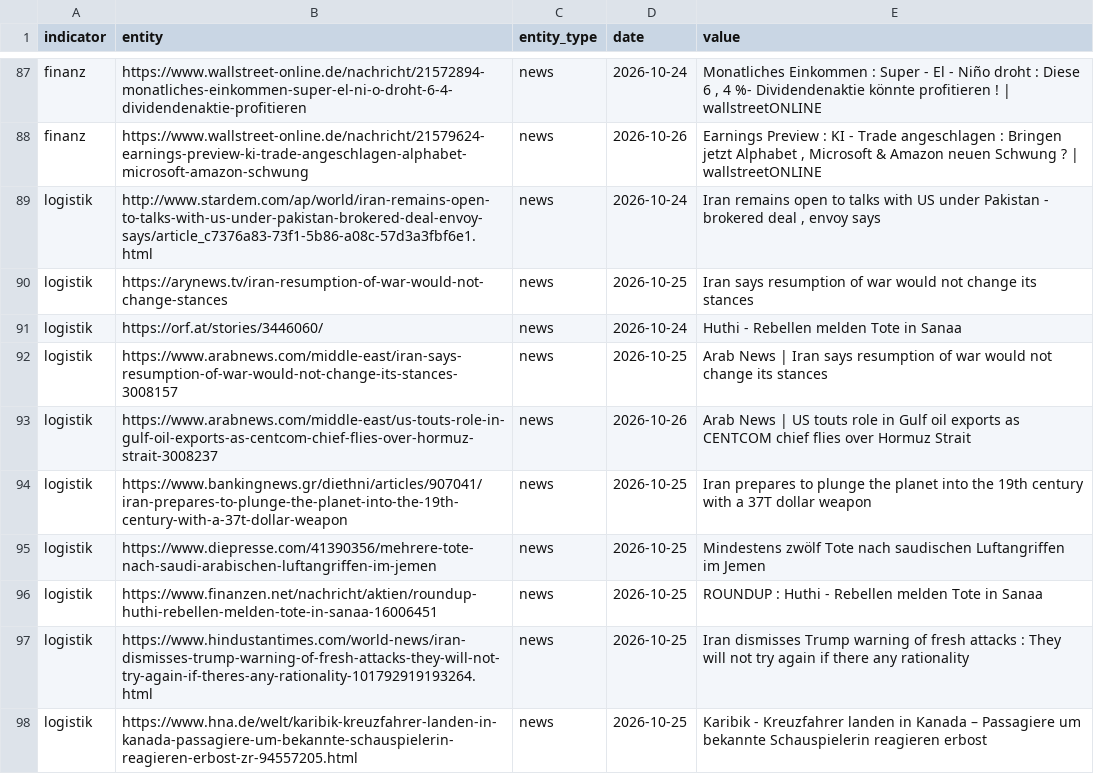
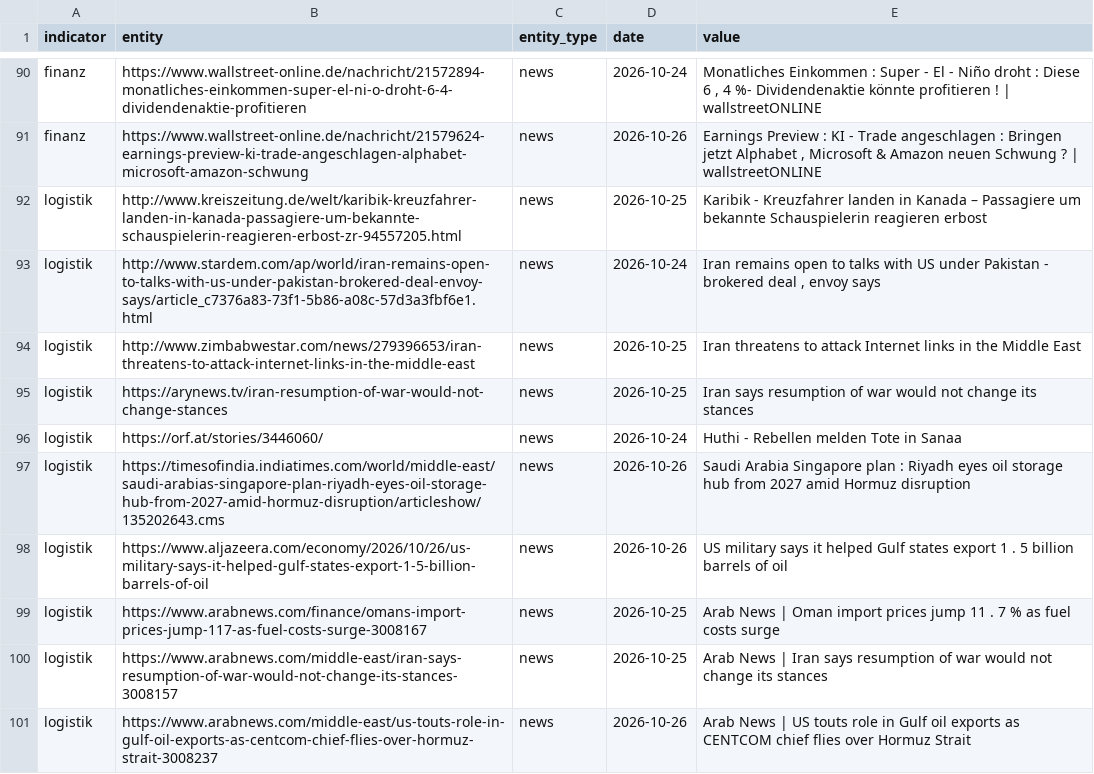
Before and after one commit to Delta6616/OneWorldInitiative, a CSV file: data/gdelt.csv, drawn as a sheet; only a part is shown, gaps mark what is left out; the shorter side is filled out with more unchanged rows; the diff covers the shown part only.

```diff
--- a/data/gdelt.csv
+++ b/data/gdelt.csv
@@ -88,5 +91,10 @@ finanz,https://www.wallstreet-online.de/nachricht/21572894-monatliches-einkommen
 finanz,https://www.wallstreet-online.de/nachricht/21579624-earnings-preview-ki-trade-angeschlagen-alphabet-microsoft-amazon-schwung,news,2026-10-26,"Earnings Preview : KI - Trade angeschlagen : Bringen jetzt Alphabet , Microsoft & Amazon neuen Schwung ? | wallstreetONLINE"
+logistik,http://www.kreiszeitung.de/welt/karibik-kreuzfahrer-landen-in-kanada-passagiere-um-bekannte-schauspielerin-reagieren-erbost-zr-94557205.html,news,2026-10-25,Karibik - Kreuzfahrer landen in Kanada – Passagiere um bekannte Schauspielerin reagieren erbost
 logistik,http://www.stardem.com/ap/world/iran-remains-open-to-talks-with-us-under-pakistan-brokered-deal-envoy-says/article_c7376a83-73f1-5b86-a08c-57d3a3fbf6e1.html,news,2026-10-24,"Iran remains open to talks with US under Pakistan - brokered deal , envoy says"
+logistik,http://www.zimbabwestar.com/news/279396653/iran-threatens-to-attack-internet-links-in-the-middle-east,news,2026-10-25,Iran threatens to attack Internet links in the Middle East
 logistik,https://arynews.tv/iran-resumption-of-war-would-not-change-stances,news,2026-10-25,Iran says resumption of war would not change its stances
 logistik,https://orf.at/stories/3446060/,news,2026-10-24,Huthi - Rebellen melden Tote in Sanaa
+logistik,https://timesofindia.indiatimes.com/world/middle-east/saudi-arabias-singapore-plan-riyadh-eyes-oil-storage-hub-from-2027-amid-hormuz-disruption/articleshow/135202643.cms,news,2026-10-26,Saudi Arabia Singapore plan : Riyadh eyes oil storage hub from 2027 amid Hormuz disruption
+logistik,https://www.aljazeera.com/economy/2026/10/26/us-military-says-it-helped-gulf-states-export-1-5-billion-barrels-of-oil,news,2026-10-26,US military says it helped Gulf states export 1 . 5 billion barrels of oil
+logistik,https://www.arabnews.com/finance/omans-import-prices-jump-117-as-fuel-costs-surge-3008167,news,2026-10-25,Arab News | Oman import prices jump 11 . 7 % as fuel costs surge
 logistik,https://www.arabnews.com/middle-east/iran-says-resumption-of-war-would-not-change-its-stances-3008157,news,2026-10-25,Arab News | Iran says resumption of war would not change its stances
```
Also changed, not shown: 13 added rows elsewhere in this file, 6 other files.
